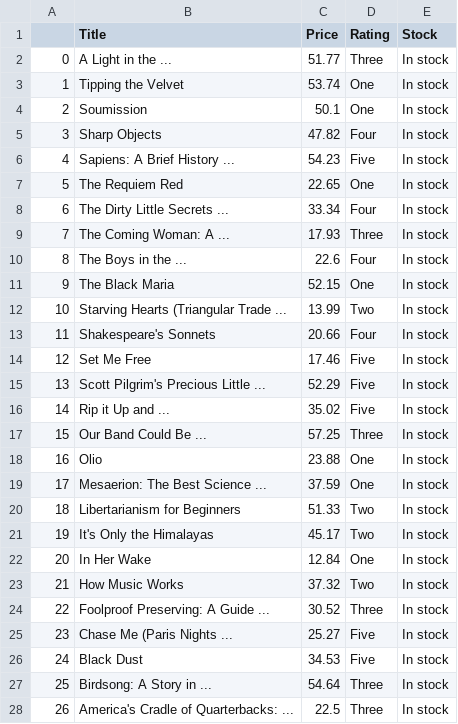
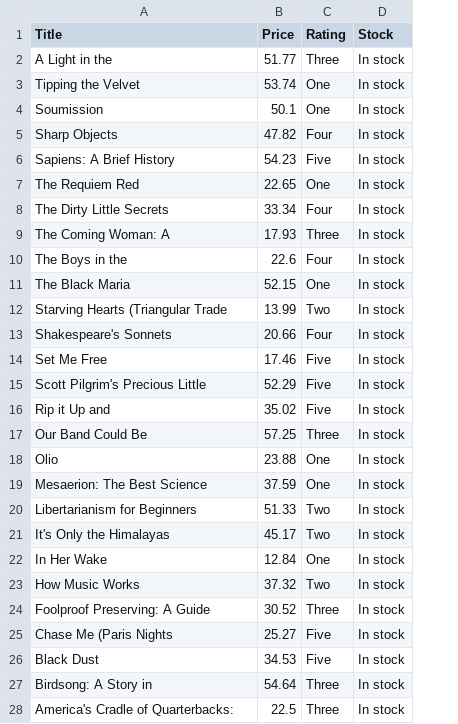
Before and after one commit to paulow540/BOOKS-TO-SCRAPE, a CSV file: Scrap.csv, drawn as a sheet; only a part is shown; removed rows and columns are numbered as before the commit, all else as after; the diff covers the shown part only; the diff names each change by its address in the sheet, - before the commit and + after, or states it on an @@ line.

```diff
--- a/Scrap.csv
+++ b/Scrap.csv
-column A, rows 2-28: 0 | 1 | 2 | 3 | 4 | 5 | 6 | 7 | 8 | 9 | 10 | 11 | 12 | 13 | 14 | 15 | 16 | 17 | 18 | 19 | 20 | 21 | 22 | 23 | 24 | 25 | 26
-A2 (Title): A Light in the ...
+A2 (Title): A Light in the
-A6 (Title): Sapiens: A Brief History ...
+A6 (Title): Sapiens: A Brief History
-A8 (Title): The Dirty Little Secrets ...
+A8 (Title): The Dirty Little Secrets
-A9 (Title): The Coming Woman: A ...
+A9 (Title): The Coming Woman: A
-A10 (Title): The Boys in the ...
+A10 (Title): The Boys in the
-A12 (Title): Starving Hearts (Triangular Trade ...
+A12 (Title): Starving Hearts (Triangular Trade
-A15 (Title): Scott Pilgrim's Precious Little ...
+A15 (Title): Scott Pilgrim's Precious Little
-A16 (Title): Rip it Up and ...
+A16 (Title): Rip it Up and
-A17 (Title): Our Band Could Be ...
+A17 (Title): Our Band Could Be
-A19 (Title): Mesaerion: The Best Science ...
+A19 (Title): Mesaerion: The Best Science
-A24 (Title): Foolproof Preserving: A Guide ...
+A24 (Title): Foolproof Preserving: A Guide
-A25 (Title): Chase Me (Paris Nights ...
+A25 (Title): Chase Me (Paris Nights
-A27 (Title): Birdsong: A Story in ...
+A27 (Title): Birdsong: A Story in
-A28 (Title): America's Cradle of Quarterbacks: ...
+A28 (Title): America's Cradle of Quarterbacks:
```
Also changed, not shown: 20 edited cells elsewhere in this file, 2 other files.
